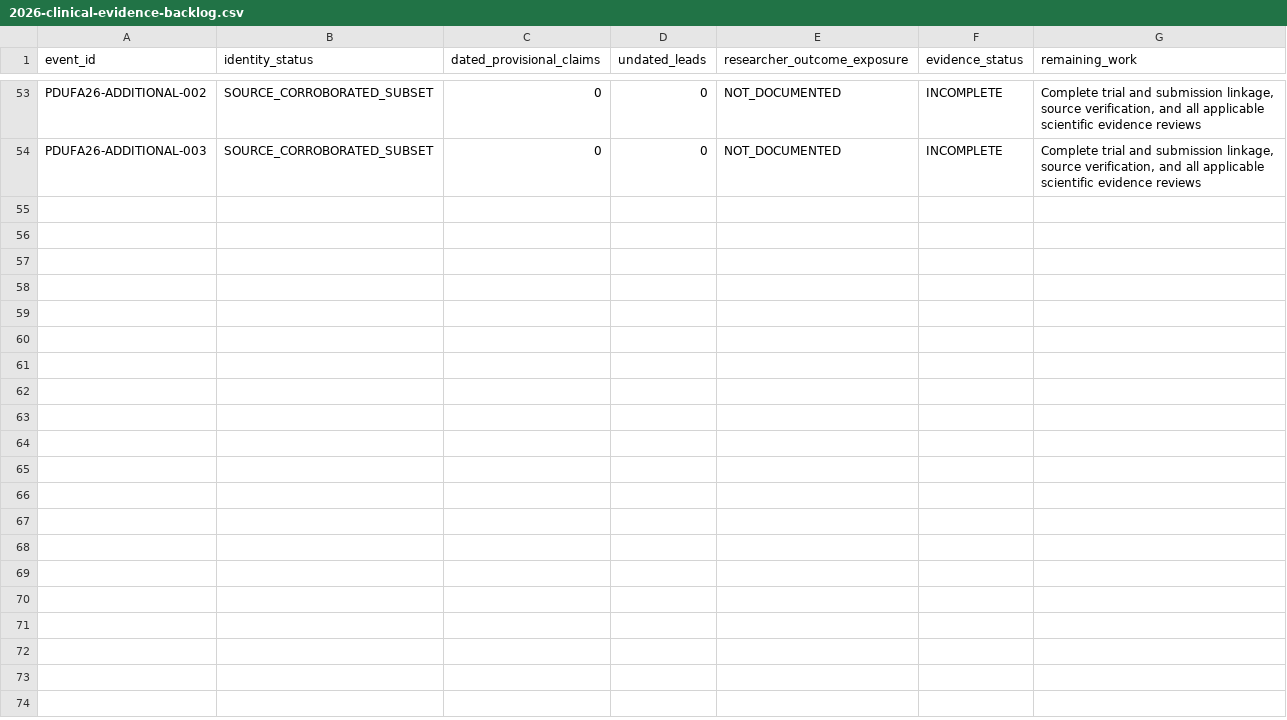
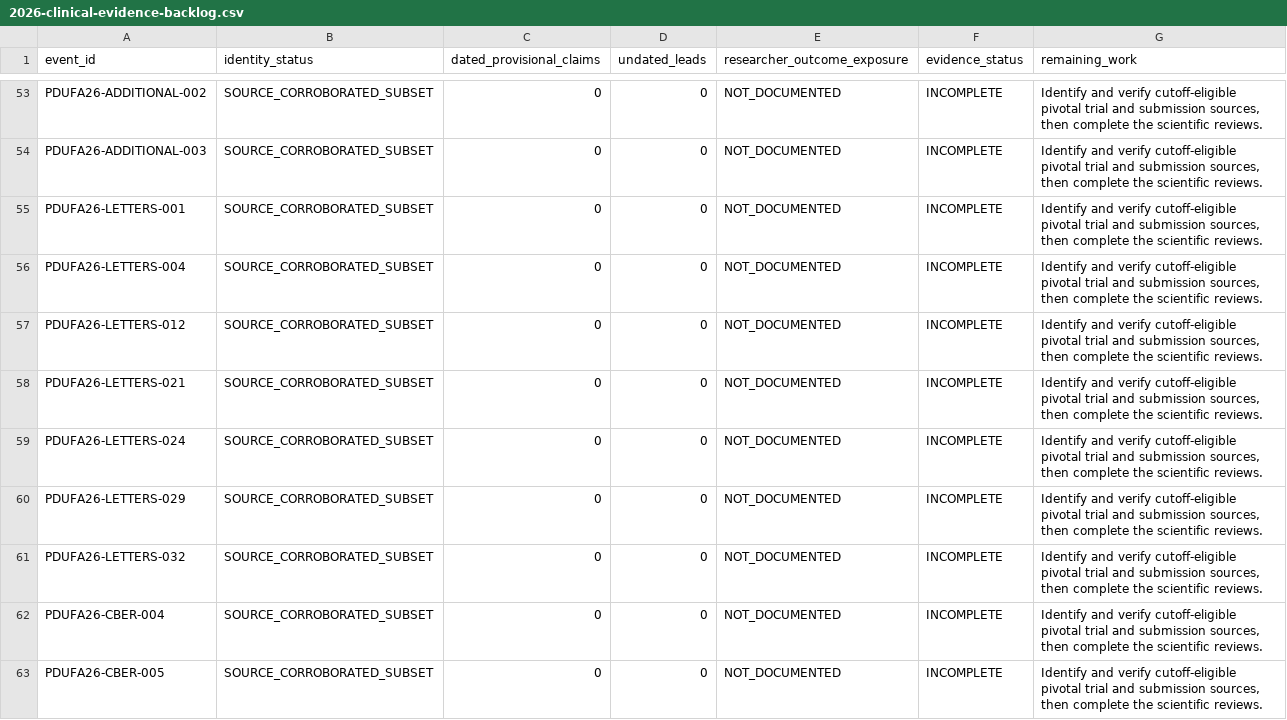
Before and after one commit to pdufa/pdufa-command-center, a CSV file: data/backtest/2026-clinical-evidence-backlog.csv, drawn as a sheet; only a part is shown, gaps mark what is left out; the diff covers the shown part only; the diff names each change by its address in the sheet, - before the commit and + after, or states it on an @@ line.

Commit message:
Checkpoint 62 clinical cases and dated evidence leads

```diff
--- a/data/backtest/2026-clinical-evidence-backlog.csv
+++ b/data/backtest/2026-clinical-evidence-backlog.csv
-G53:G54 (remaining_work): Complete trial and submission linkage, source verification, and all applicable scientific evidence reviews
+G53:G54 (remaining_work): Identify and verify cutoff-eligible pivotal trial and submission sources, then complete the scientific reviews.
+row 55: PDUFA26-LETTERS-001 | SOURCE_CORROBORATED_SUBSET | 0 | 0 | NOT_DOCUMENTED | INCOMPLETE | Identify and verify cutoff-eligible pivotal trial and submission sources, then complete the scientific reviews.
+row 56: PDUFA26-LETTERS-004 | SOURCE_CORROBORATED_SUBSET | 0 | 0 | NOT_DOCUMENTED | INCOMPLETE | Identify and verify cutoff-eligible pivotal trial and submission sources, then complete the scientific reviews.
+row 57: PDUFA26-LETTERS-012 | SOURCE_CORROBORATED_SUBSET | 0 | 0 | NOT_DOCUMENTED | INCOMPLETE | Identify and verify cutoff-eligible pivotal trial and submission sources, then complete the scientific reviews.
+row 58: PDUFA26-LETTERS-021 | SOURCE_CORROBORATED_SUBSET | 0 | 0 | NOT_DOCUMENTED | INCOMPLETE | Identify and verify cutoff-eligible pivotal trial and submission sources, then complete the scientific reviews.
+row 59: PDUFA26-LETTERS-024 | SOURCE_CORROBORATED_SUBSET | 0 | 0 | NOT_DOCUMENTED | INCOMPLETE | Identify and verify cutoff-eligible pivotal trial and submission sources, then complete the scientific reviews.
+row 60: PDUFA26-LETTERS-029 | SOURCE_CORROBORATED_SUBSET | 0 | 0 | NOT_DOCUMENTED | INCOMPLETE | Identify and verify cutoff-eligible pivotal trial and submission sources, then complete the scientific reviews.
+row 61: PDUFA26-LETTERS-032 | SOURCE_CORROBORATED_SUBSET | 0 | 0 | NOT_DOCUMENTED | INCOMPLETE | Identify and verify cutoff-eligible pivotal trial and submission sources, then complete the scientific reviews.
+row 62: PDUFA26-CBER-004 | SOURCE_CORROBORATED_SUBSET | 0 | 0 | NOT_DOCUMENTED | INCOMPLETE | Identify and verify cutoff-eligible pivotal trial and submission sources, then complete the scientific reviews.
+row 63: PDUFA26-CBER-005 | SOURCE_CORROBORATED_SUBSET | 0 | 0 | NOT_DOCUMENTED | INCOMPLETE | Identify and verify cutoff-eligible pivotal trial and submission sources, then complete the scientific reviews.
```
Also changed, not shown: 76 edited cells elsewhere in this file, 1 other file.
